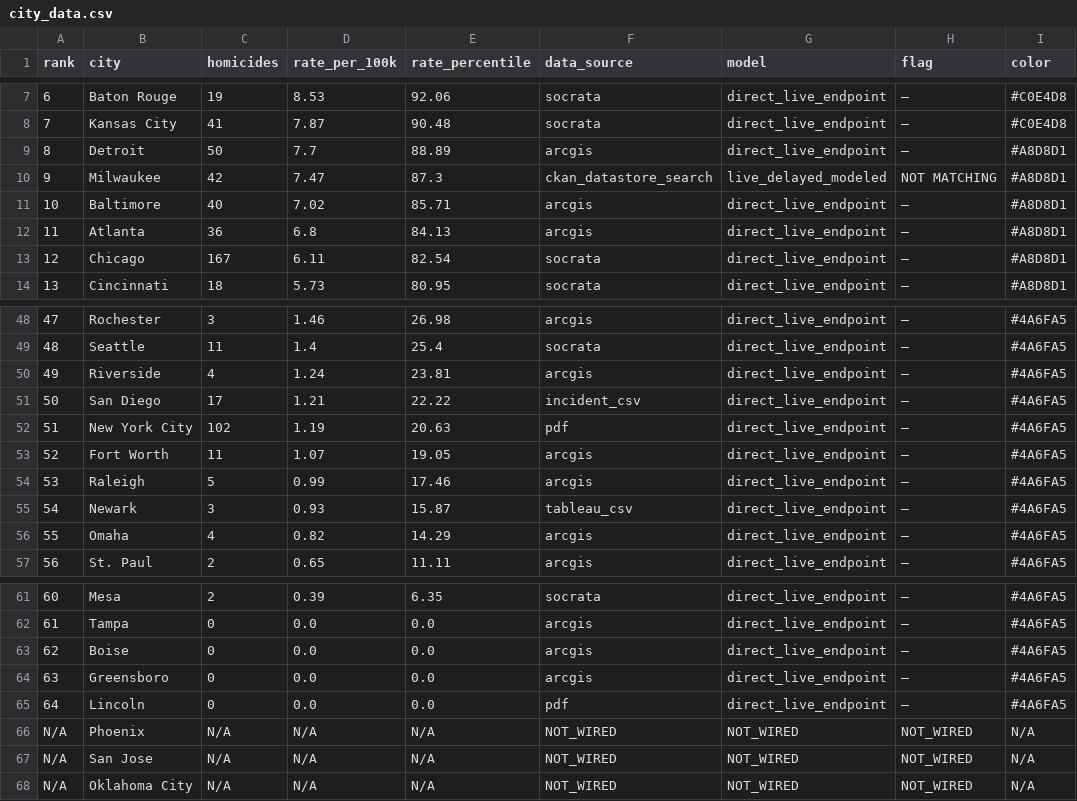
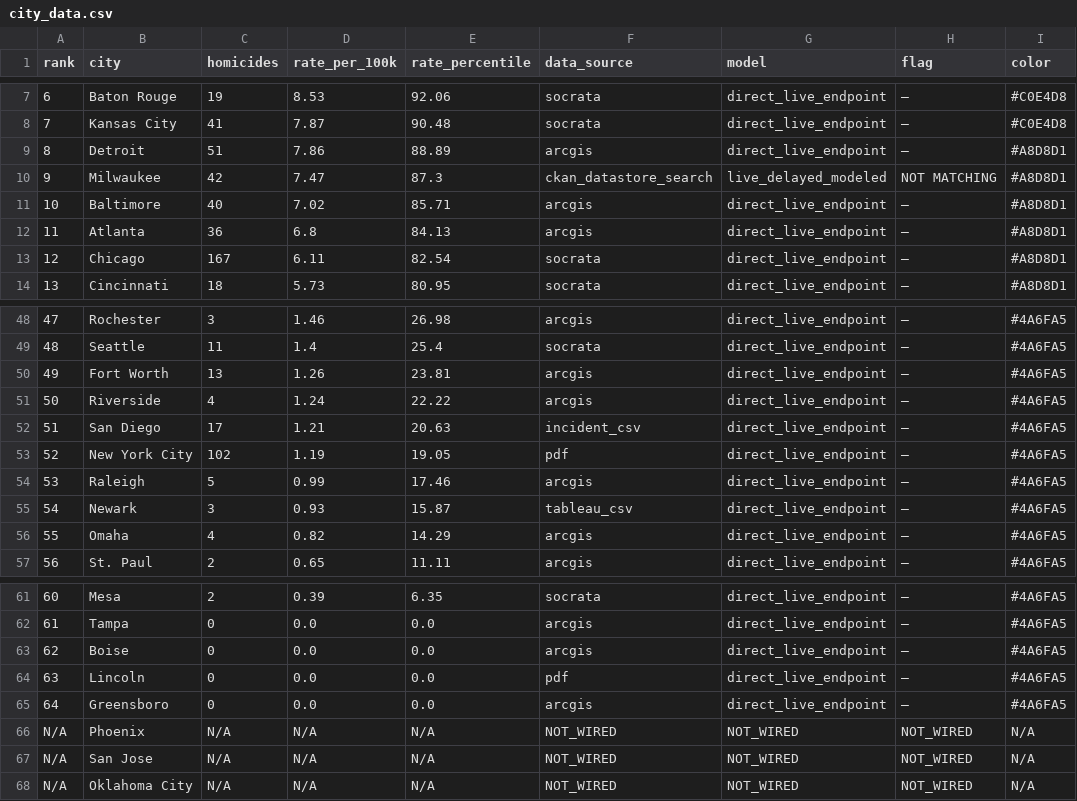
Before and after one commit to ro00archworkall/homicide_tracker, a CSV file: src/data/city_data.csv, drawn as a sheet; only a part is shown, gaps mark what is left out; removed rows and columns are numbered as before the commit, all else as after; the diff names each change by its address in the sheet, - before the commit and + after, or states it on an @@ line.

```diff
--- a/src/data/city_data.csv
+++ b/src/data/city_data.csv
-C9 (homicides): 50
+C9 (homicides): 51
-D9 (rate_per_100k): 7.7
+D9 (rate_per_100k): 7.86
+row 50: 49 | Fort Worth | 13 | 1.26 | 23.81 | arcgis | direct_live_endpoint | — | #4A6FA5
@@ column A (rank) renumbered between rows 51 and 65 @@
-E51 (rate_percentile): 23.81
+E51 (rate_percentile): 22.22
-E52 (rate_percentile): 22.22
+E52 (rate_percentile): 20.63
-E53 (rate_percentile): 20.63
+E53 (rate_percentile): 19.05
-row 53: 52 | Fort Worth | 11 | 1.07 | 19.05 | arcgis | direct_live_endpoint | — | #4A6FA5
@@ row 65 moved to row 64: 63 @@
```
Also changed, not shown: 1 other file.
